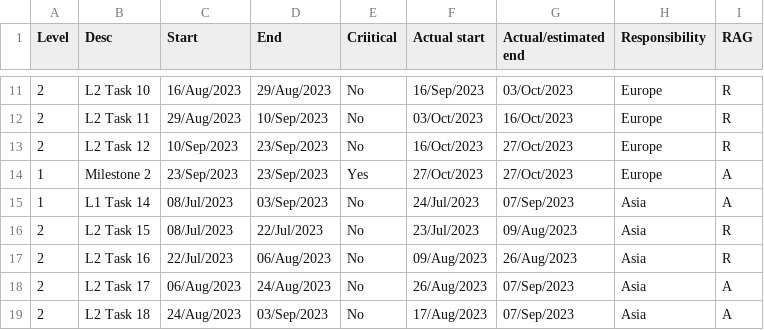
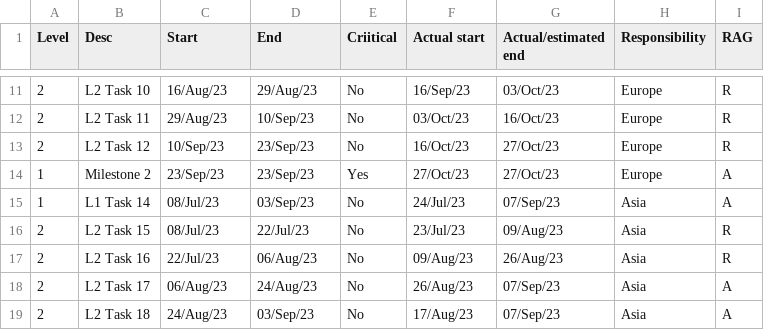
Before and after one commit to metrics-as-a-service/MAAS, a CSV file: datafiles/plan.csv, drawn as a sheet; only a part is shown, gaps mark what is left out; the diff covers the shown part only.

```diff
--- a/datafiles/plan.csv
+++ b/datafiles/plan.csv
@@ -11,9 +11,9 @@ Level,Desc,Start,End,Criitical,Actual start,Actual/estimated end,Responsibility,
-2,L2 Task 10,16/Aug/2023,29/Aug/2023,No,16/Sep/2023,03/Oct/2023,Europe,R
-2,L2 Task 11,29/Aug/2023,10/Sep/2023,No,03/Oct/2023,16/Oct/2023,Europe,R
-2,L2 Task 12,10/Sep/2023,23/Sep/2023,No,16/Oct/2023,27/Oct/2023,Europe,R
-1,Milestone 2,23/Sep/2023,23/Sep/2023,Yes,27/Oct/2023,27/Oct/2023, Europe,A
-1,L1 Task 14,08/Jul/2023,03/Sep/2023,No,24/Jul/2023,07/Sep/2023,Asia,A
-2,L2 Task 15,08/Jul/2023,22/Jul/2023,No,23/Jul/2023,09/Aug/2023,Asia,R
-2,L2 Task 16,22/Jul/2023,06/Aug/2023,No,09/Aug/2023,26/Aug/2023,Asia,R
-2,L2 Task 17,06/Aug/2023,24/Aug/2023,No,26/Aug/2023,07/Sep/2023,Asia,A
-2,L2 Task 18,24/Aug/2023,03/Sep/2023,No,17/Aug/2023,07/Sep/2023,Asia,A
+2,L2 Task 10,16/Aug/23,29/Aug/23,No,16/Sep/23,03/Oct/23,Europe,R
+2,L2 Task 11,29/Aug/23,10/Sep/23,No,03/Oct/23,16/Oct/23,Europe,R
+2,L2 Task 12,10/Sep/23,23/Sep/23,No,16/Oct/23,27/Oct/23,Europe,R
+1,Milestone 2,23/Sep/23,23/Sep/23,Yes,27/Oct/23,27/Oct/23, Europe,A
+1,L1 Task 14,08/Jul/23,03/Sep/23,No,24/Jul/23,07/Sep/23,Asia,A
+2,L2 Task 15,08/Jul/23,22/Jul/23,No,23/Jul/23,09/Aug/23,Asia,R
+2,L2 Task 16,22/Jul/23,06/Aug/23,No,09/Aug/23,26/Aug/23,Asia,R
+2,L2 Task 17,06/Aug/23,24/Aug/23,No,26/Aug/23,07/Sep/23,Asia,A
+2,L2 Task 18,24/Aug/23,03/Sep/23,No,17/Aug/23,07/Sep/23,Asia,A
```
Also changed, not shown: 56 edited cells elsewhere in this file.
